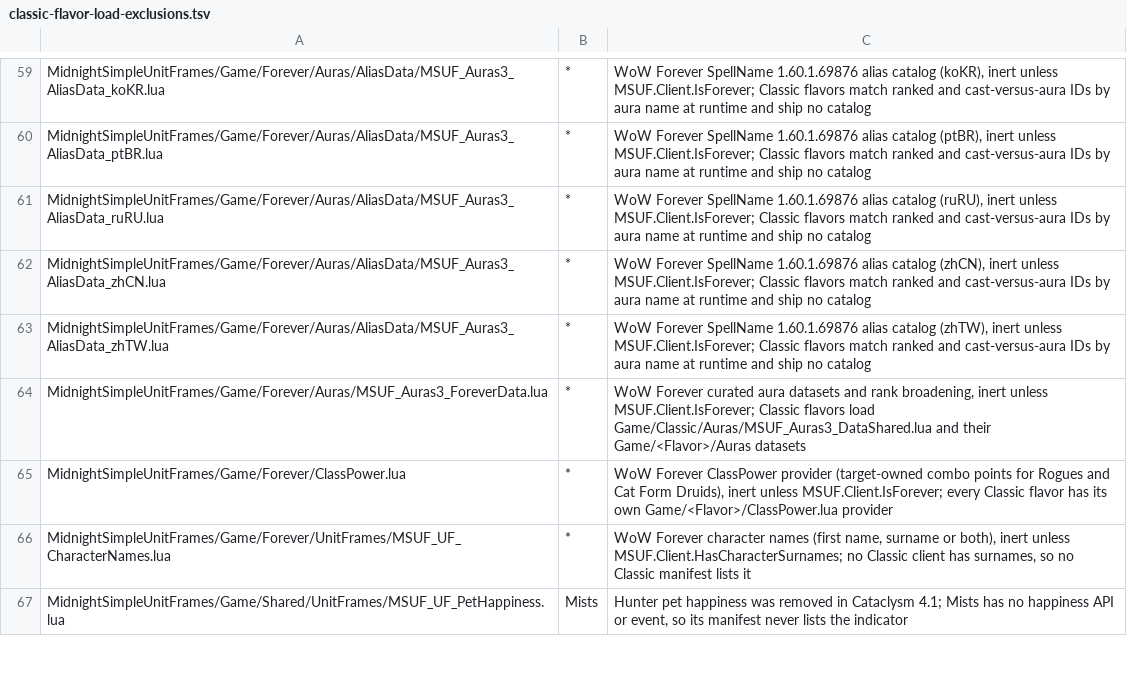
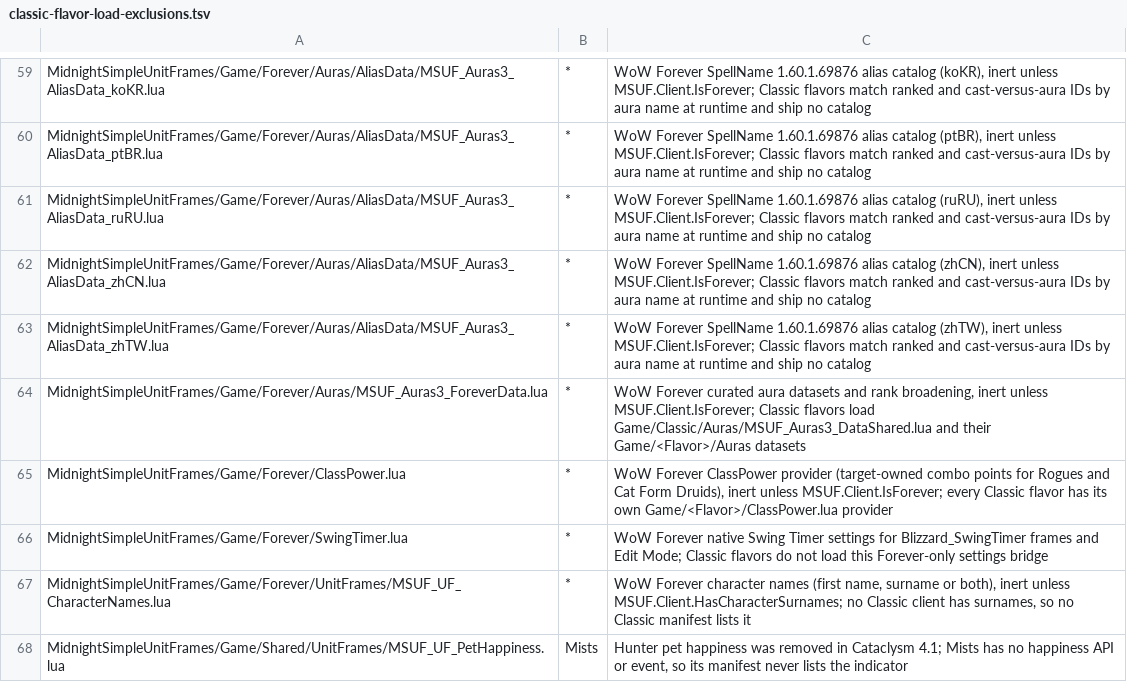
Before and after one commit to Mapkov2/MidnightSimpleUnitFrames, a TSV file: tools/classic-flavor-load-exclusions.tsv, drawn as a sheet; only a part is shown, gaps mark what is left out; the diff names each change by its address in the sheet, - before the commit and + after, or states it on an @@ line.

```diff
--- a/tools/classic-flavor-load-exclusions.tsv
+++ b/tools/classic-flavor-load-exclusions.tsv
+row 66: MidnightSimpleUnitFrames/Game/Forever/SwingTimer.lua | * | WoW Forever native Swing Timer settings for Blizzard_SwingTimer frames and Edit Mode; Classic flavors do not load this Forever-only settings bridge
```
Also changed, not shown: tools/classic-gate-smokes.tsv, tools/classic-retail-overrides.tsv, 19 other files.
